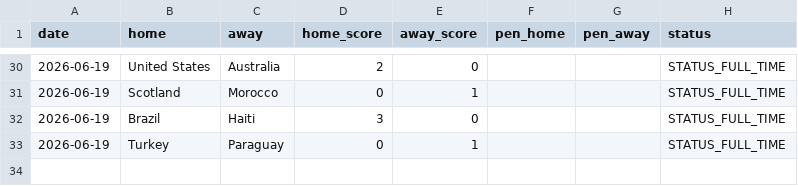
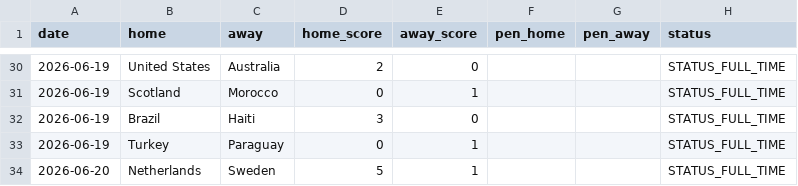
Before and after one commit to Gennarii22/wc26-model, a CSV file: model/results_2026.csv, drawn as a sheet; only a part is shown, gaps mark what is left out; the diff names each change by its address in the sheet, - before the commit and + after, or states it on an @@ line.

```diff
--- a/model/results_2026.csv
+++ b/model/results_2026.csv
+row 34: 2026-06-20 | Netherlands | Sweden | 5 | 1 |  |  | STATUS_FULL_TIME
```
Also changed, not shown: model/data/golden_boot_v2.csv, model/match_predictions.csv, 8 other files.
